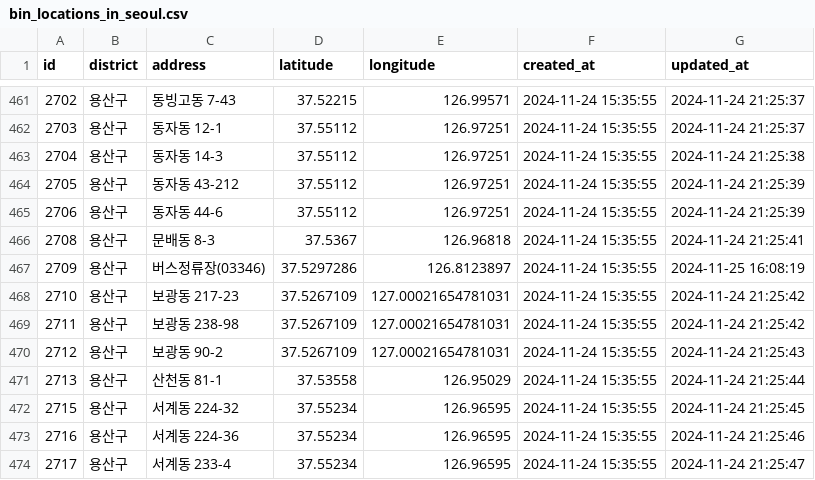
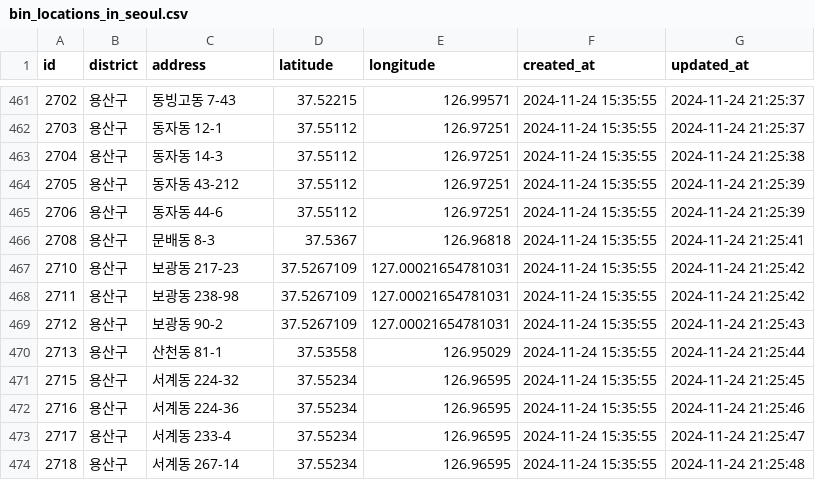
Before and after one commit to kimava/littering_and_bins, a CSV file: data/processed/bin_locations_in_seoul.csv, drawn as a sheet; only a part is shown, gaps mark what is left out; the shorter side is filled out with more unchanged rows; the diff names each change by its address in the sheet, - before the commit and + after, or states it on an @@ line.

Commit message:
Remove some outliers manually from bin_locations_in_seoul and illegal_littering_in_seoul csv files

```diff
--- a/data/processed/bin_locations_in_seoul.csv
+++ b/data/processed/bin_locations_in_seoul.csv
-row 467: 2709 | 용산구 | 버스정류장(03346) | 37.5297286 | 126.8123897 | 2024-11-24 15:35:55 | 2024-11-25 16:08:19
```
Also changed, not shown: data/processed/illegal_littering_in_seoul.csv.
